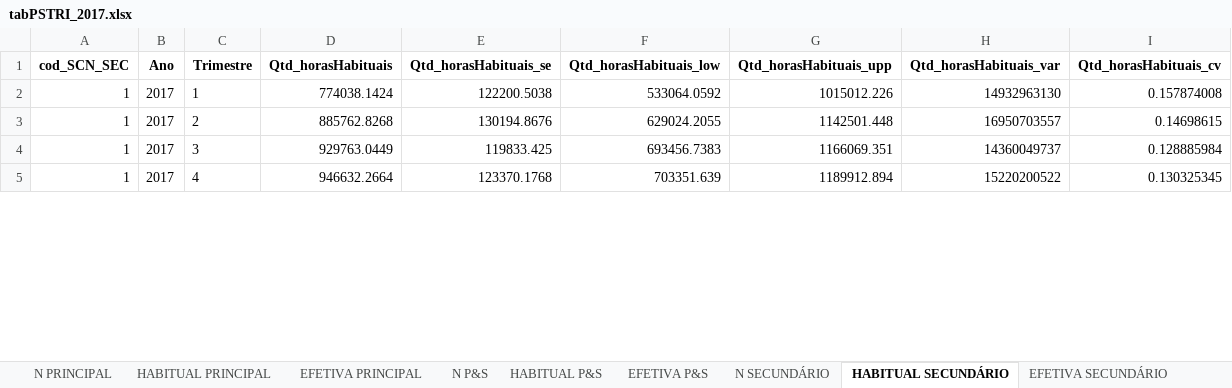
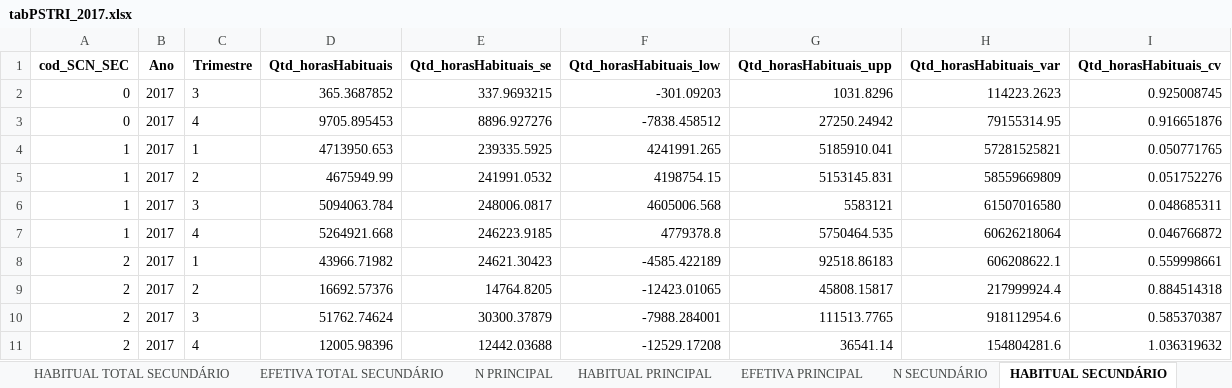
Before and after one commit to FernandaKelly/PNAD_projetos, an Excel workbook: Dados/BR_TRI/tabPSTRI_2017.xlsx, sheet HABITUAL SECUNDÁRIO, drawn as a sheet; only a part is shown; values as stored, in another font and other column widths than the file's, no borders; addresses are those after the commit; the diff covers the shown part only; the diff names each change by its address in the sheet, - before the commit and + after, or states it on an @@ line.

```diff
--- a/Dados/BR_TRI/tabPSTRI_2017.xlsx (sheet HABITUAL SECUNDÁRIO)
+++ b/Dados/BR_TRI/tabPSTRI_2017.xlsx (sheet HABITUAL SECUNDÁRIO)
-sheet tab: N P&S
-sheet tab: HABITUAL P&S
-sheet tab: EFETIVA P&S
+row 2: 0 | 2017 | 3 | 365.3687852 | 337.9693215 | -301.09203 | 1031.8296 | 114223.2623 | 0.925008745
+row 3: 0 | 2017 | 4 | 9705.895453 | 8896.927276 | -7838.458512 | 27250.24942 | 79155314.95 | 0.916651876
-D4 (Qtd_horasHabituais): 774038.1424
+D4 (Qtd_horasHabituais): 4713950.653
-E4 (Qtd_horasHabituais_se): 122200.5038
+E4 (Qtd_horasHabituais_se): 239335.5925
-F4 (Qtd_horasHabituais_low): 533064.0592
+F4 (Qtd_horasHabituais_low): 4241991.265
-G4 (Qtd_horasHabituais_upp): 1015012.226
+G4 (Qtd_horasHabituais_upp): 5185910.041
-H4 (Qtd_horasHabituais_var): 14932963130
+H4 (Qtd_horasHabituais_var): 57281525821
-I4 (Qtd_horasHabituais_cv): 0.157874008
+I4 (Qtd_horasHabituais_cv): 0.050771765
-D5 (Qtd_horasHabituais): 885762.8268
+D5 (Qtd_horasHabituais): 4675949.99
-E5 (Qtd_horasHabituais_se): 130194.8676
+E5 (Qtd_horasHabituais_se): 241991.0532
-F5 (Qtd_horasHabituais_low): 629024.2055
+F5 (Qtd_horasHabituais_low): 4198754.15
-G5 (Qtd_horasHabituais_upp): 1142501.448
+G5 (Qtd_horasHabituais_upp): 5153145.831
-H5 (Qtd_horasHabituais_var): 16950703557
+H5 (Qtd_horasHabituais_var): 58559669809
-I5 (Qtd_horasHabituais_cv): 0.14698615
+I5 (Qtd_horasHabituais_cv): 0.051752276
-D6 (Qtd_horasHabituais): 929763.0449
+D6 (Qtd_horasHabituais): 5094063.784
-E6 (Qtd_horasHabituais_se): 119833.425
+E6 (Qtd_horasHabituais_se): 248006.0817
-F6 (Qtd_horasHabituais_low): 693456.7383
+F6 (Qtd_horasHabituais_low): 4605006.568
-G6 (Qtd_horasHabituais_upp): 1166069.351
+G6 (Qtd_horasHabituais_upp): 5583121
-H6 (Qtd_horasHabituais_var): 14360049737
+H6 (Qtd_horasHabituais_var): 61507016580
-I6 (Qtd_horasHabituais_cv): 0.128885984
+I6 (Qtd_horasHabituais_cv): 0.048685311
-D7 (Qtd_horasHabituais): 946632.2664
+D7 (Qtd_horasHabituais): 5264921.668
-E7 (Qtd_horasHabituais_se): 123370.1768
+E7 (Qtd_horasHabituais_se): 246223.9185
-F7 (Qtd_horasHabituais_low): 703351.639
+F7 (Qtd_horasHabituais_low): 4779378.8
-G7 (Qtd_horasHabituais_upp): 1189912.894
+G7 (Qtd_horasHabituais_upp): 5750464.535
-H7 (Qtd_horasHabituais_var): 15220200522
+H7 (Qtd_horasHabituais_var): 60626218064
-I7 (Qtd_horasHabituais_cv): 0.130325345
+I7 (Qtd_horasHabituais_cv): 0.046766872
+row 8: 2 | 2017 | 1 | 43966.71982 | 24621.30423 | -4585.422189 | 92518.86183 | 606208622.1 | 0.559998661
+row 9: 2 | 2017 | 2 | 16692.57376 | 14764.8205 | -12423.01065 | 45808.15817 | 217999924.4 | 0.884514318
+row 10: 2 | 2017 | 3 | 51762.74624 | 30300.37879 | -7988.284001 | 111513.7765 | 918112954.6 | 0.585370387
+row 11: 2 | 2017 | 4 | 12005.98396 | 12442.03688 | -12529.17208 | 36541.14 | 154804281.6 | 1.036319632
```
Also changed, not shown: 3 added rows and 222 edited cells elsewhere in this sheet, sheet N SECUNDÁRIO, sheet EFETIVA SECUNDÁRIO, sheet N PRINCIPAL, sheet EFETIVA PRINCIPAL, sheet HABITUAL PRINCIPAL, sheet N TOTAL SECUNDÁRIO, 5 more sheets, Dados/BR_TRI/tabPSTRI_2016.xlsx, 1 other file.
